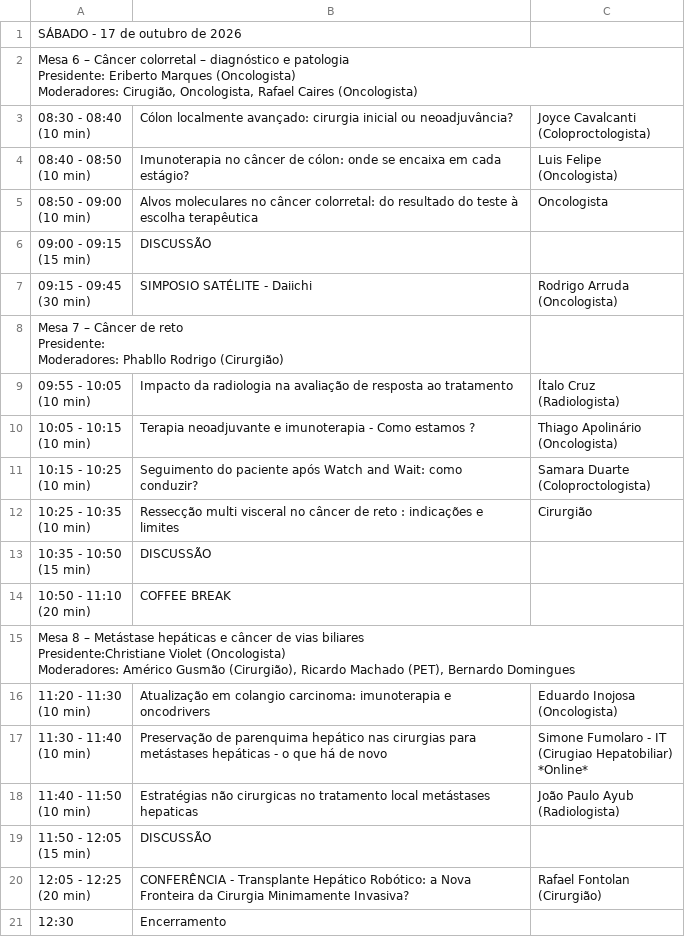
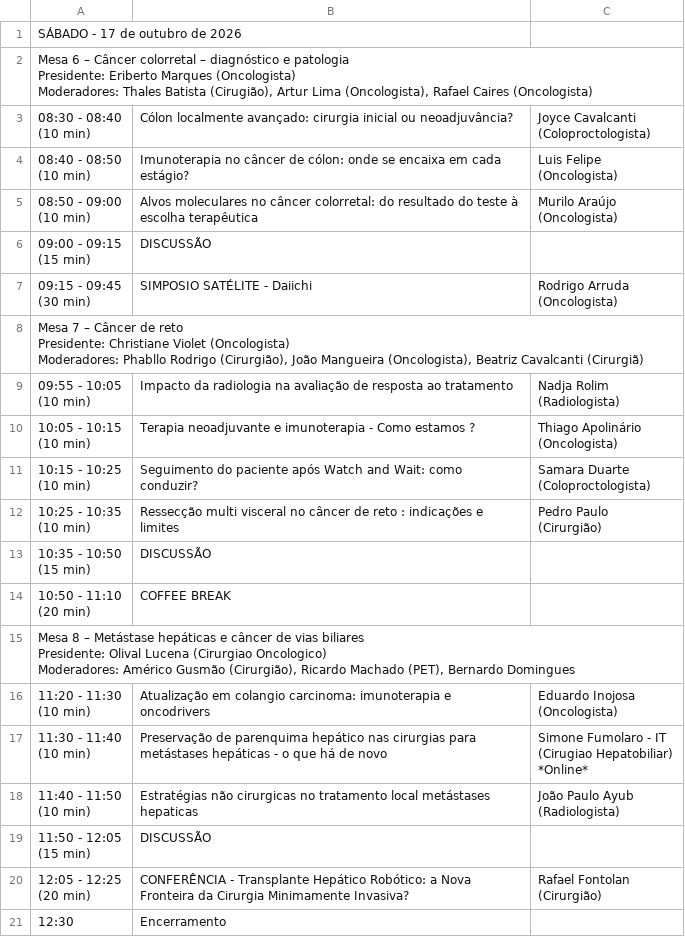
Before and after one commit to jgfn1/luka, a CSV file: tgi2026/schedule/programacao-17-10.csv, drawn as a sheet.

```diff
--- a/tgi2026/schedule/programacao-17-10.csv
+++ b/tgi2026/schedule/programacao-17-10.csv
@@ -1,5 +1,5 @@
 SÁBADO -  17 de outubro de 2026,,,,,,,,
-"Mesa 6 – Câncer colorretal – diagnóstico e patologia
-Presidente: Eriberto Marques (Oncologista)
-Moderadores: Cirugião, Oncologista,  Rafael Caires (Oncologista)",,,,,,,,
+"Mesa 6 – Câncer colorretal – diagnóstico e patologia
+Presidente: Eriberto Marques (Oncologista)
+Moderadores: Thales Batista (Cirugião), Artur Lima (Oncologista),  Rafael Caires (Oncologista)",,,,,,,,
 "08:30 - 08:40
@@ -10,4 +10,5 @@ Moderadores: Cirugião, Oncologista,  Rafael Caires (Oncologista)",,,,,,,,
 (Oncologista) ",,,,,,
-"08:50 - 09:00
-(10 min) ",Alvos moleculares no câncer colorretal: do resultado do teste à escolha terapêutica,Oncologista,,,,,,
+"08:50 - 09:00
+(10 min) ",Alvos moleculares no câncer colorretal: do resultado do teste à escolha terapêutica,"Murilo Araújo
+(Oncologista)",,,,,,
 "09:00 - 09:15
@@ -17,8 +18,8 @@ Moderadores: Cirugião, Oncologista,  Rafael Caires (Oncologista)",,,,,,,,
 (Oncologista) ",,,,,,
-"Mesa 7 – Câncer de reto
-Presidente:
-Moderadores: Phabllo Rodrigo (Cirurgião)",,,,,,,,
-"09:55 - 10:05
-(10 min) ",Impacto da radiologia na avaliação de resposta ao tratamento ,"Ítalo Cruz
-(Radiologista)",,,,,,
+"Mesa 7 – Câncer de reto
+Presidente: Christiane Violet (Oncologista)
+Moderadores: Phabllo Rodrigo (Cirurgião), João Mangueira (Oncologista), Beatriz Cavalcanti (Cirurgiã) ",,,,,,,,
+"09:55 - 10:05
+(10 min) ",Impacto da radiologia na avaliação de resposta ao tratamento ,"Nadja Rolim
+(Radiologista)",,,,,,
 "10:05 - 10:15
@@ -29,4 +30,5 @@ Moderadores: Phabllo Rodrigo (Cirurgião)",,,,,,,,
 (Coloproctologista)",,,,,,
-"10:25 - 10:35
-(10 min) ",Ressecção multi visceral no câncer de reto : indicações e limites ,Cirurgião,,,,,,
+"10:25 - 10:35
+(10 min) ",Ressecção multi visceral no câncer de reto : indicações e limites ,"Pedro Paulo
+(Cirurgião)",,,,,,
 "10:35 - 10:50
@@ -35,6 +37,6 @@ Moderadores: Phabllo Rodrigo (Cirurgião)",,,,,,,,
 (20 min) ",COFFEE BREAK ,,,,,,,
-"Mesa 8 – Metástase hepáticas e câncer de vias biliares
-Presidente:Christiane Violet (Oncologista)
-Moderadores:  Américo Gusmão (Cirurgião), Ricardo Machado (PET), Bernardo Domingues
-",,,,,,,,
+"Mesa 8 – Metástase hepáticas e câncer de vias biliares
+Presidente: Olival Lucena (Cirurgiao Oncologico)
+Moderadores:  Américo Gusmão (Cirurgião), Ricardo Machado (PET), Bernardo Domingues
+",,,,,,,,
 "11:20 - 11:30
```
Also changed, not shown: tgi2026/resumes/resumes.csv, tgi2026/schedule/programacao-16-10.csv, 56 other files.
